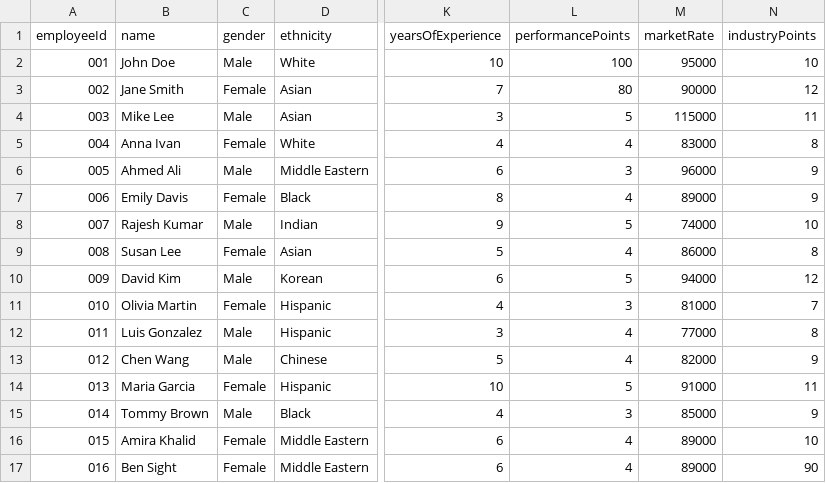
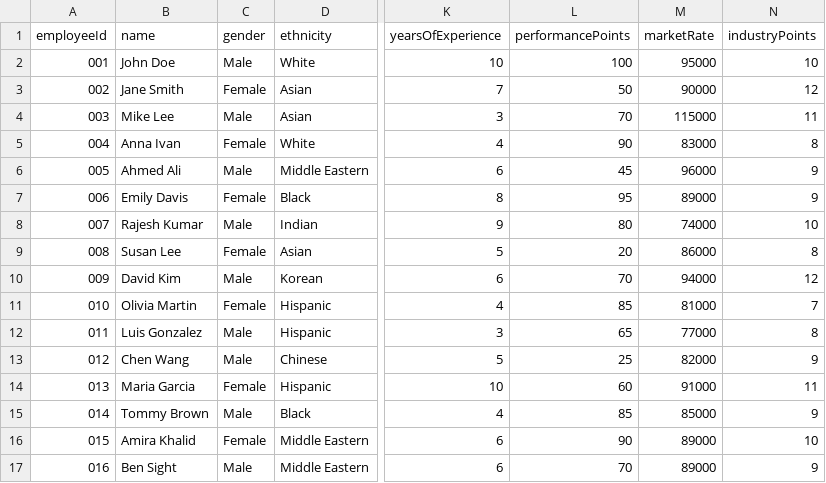
Before and after one commit to josephadeabah/ppay, a CSV file: frontend/public/employeeData.csv, drawn as a sheet; only a part is shown, gaps mark what is left out; the diff names each change by its address in the sheet, - before the commit and + after, or states it on an @@ line.

Commit message:
chore: update employee sample data

```diff
--- a/frontend/public/employeeData.csv
+++ b/frontend/public/employeeData.csv
-L3 (performancePoints): 80
+L3 (performancePoints): 50
-L4 (performancePoints): 5
+L4 (performancePoints): 70
-L5 (performancePoints): 4
+L5 (performancePoints): 90
-L6 (performancePoints): 3
+L6 (performancePoints): 45
-L7 (performancePoints): 4
+L7 (performancePoints): 95
-L8 (performancePoints): 5
+L8 (performancePoints): 80
-L9 (performancePoints): 4
+L9 (performancePoints): 20
-L10 (performancePoints): 5
+L10 (performancePoints): 70
-L11 (performancePoints): 3
+L11 (performancePoints): 85
-L12 (performancePoints): 4
+L12 (performancePoints): 65
-L13 (performancePoints): 4
+L13 (performancePoints): 25
-L14 (performancePoints): 5
+L14 (performancePoints): 60
-L15 (performancePoints): 3
+L15 (performancePoints): 85
-L16 (performancePoints): 4
+L16 (performancePoints): 90
-C17 (gender): Female
+C17 (gender): Male
-L17 (performancePoints): 4
+L17 (performancePoints): 70
-N17 (industryPoints): 90
+N17 (industryPoints): 9
```
